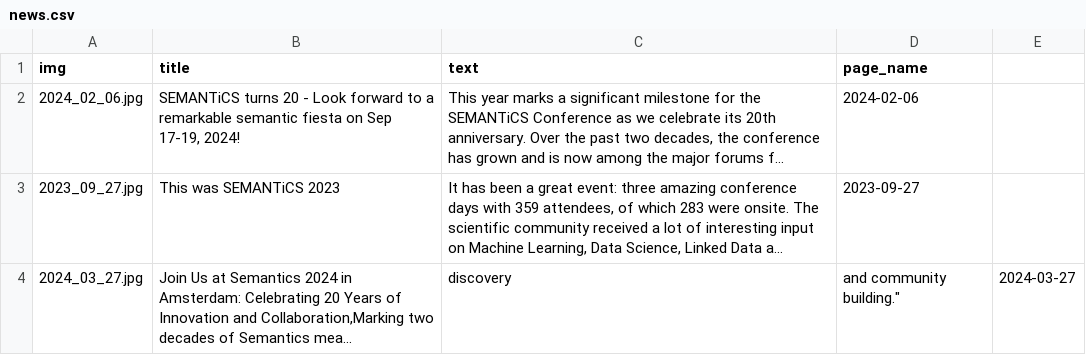
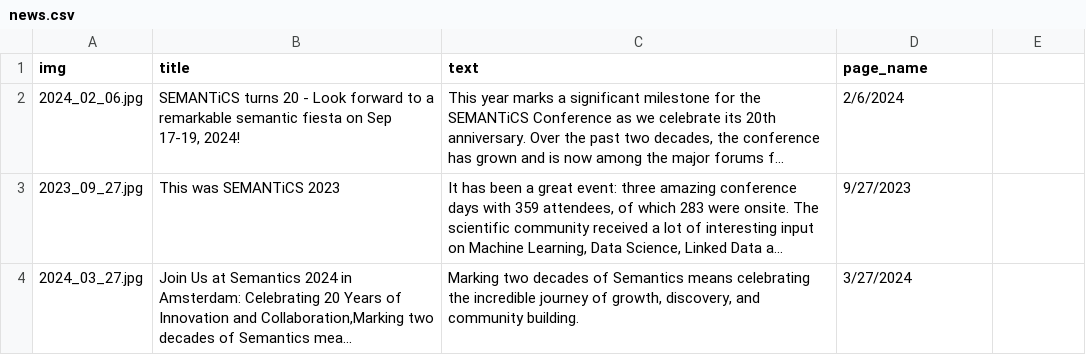
Before and after one commit to SEMANTiCS-org/2024-semantics-org.github.io, a CSV file: content/news.csv, drawn as a sheet; long unchanged cells end in …; the diff names each change by its address in the sheet, - before the commit and + after, or states it on an @@ line.

Commit message:
Minors

```diff
--- a/content/news.csv
+++ b/content/news.csv
-D2 (page_name): 2024-02-06
+D2 (page_name): 2/6/2024
-D3 (page_name): 2023-09-27
+D3 (page_name): 9/27/2023
-C4 (text): discovery
+C4 (text): Marking two decades of Semantics means celebrating the incredible journey of growth, discovery, and community building.
-D4 (page_name): and community building."
+D4 (page_name): 3/27/2024
-E4: 2024-03-27
+E4: (empty)
```
